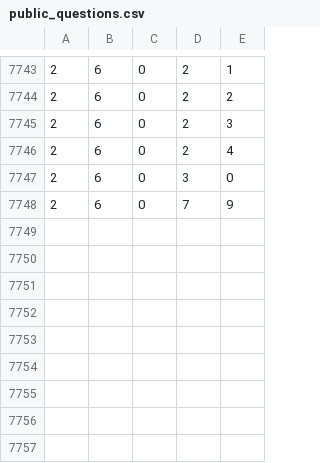
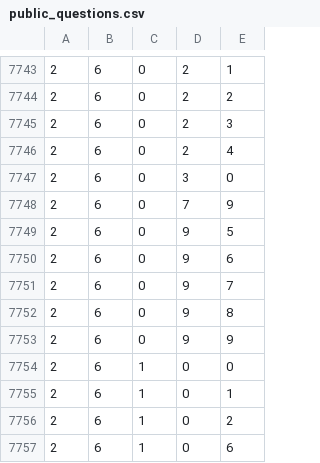
Before and after one commit to ryooan/metaculus-world-map, a CSV file: public_questions.csv, drawn as a sheet; only a part is shown, gaps mark what is left out; the diff names each change by its address in the sheet, - before the commit and + after, or states it on an @@ line.

```diff
--- a/public_questions.csv
+++ b/public_questions.csv
+row 7749: 2 | 6 | 0 | 9 | 5
+row 7750: 2 | 6 | 0 | 9 | 6
+row 7751: 2 | 6 | 0 | 9 | 7
+row 7752: 2 | 6 | 0 | 9 | 8
+row 7753: 2 | 6 | 0 | 9 | 9
+row 7754: 2 | 6 | 1 | 0 | 0
+row 7755: 2 | 6 | 1 | 0 | 1
+row 7756: 2 | 6 | 1 | 0 | 2
+row 7757: 2 | 6 | 1 | 0 | 6
```
Also changed, not shown: electionsExact.csv, electionsSearch.csv, 2 other files.
